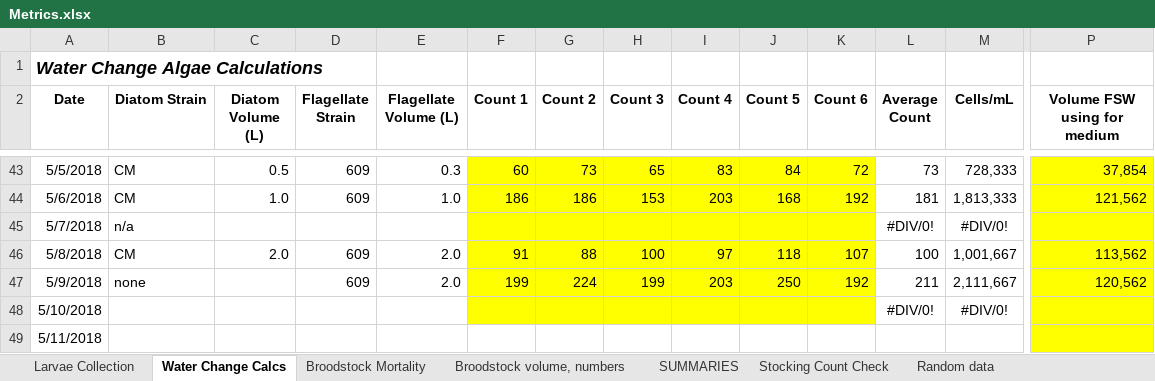
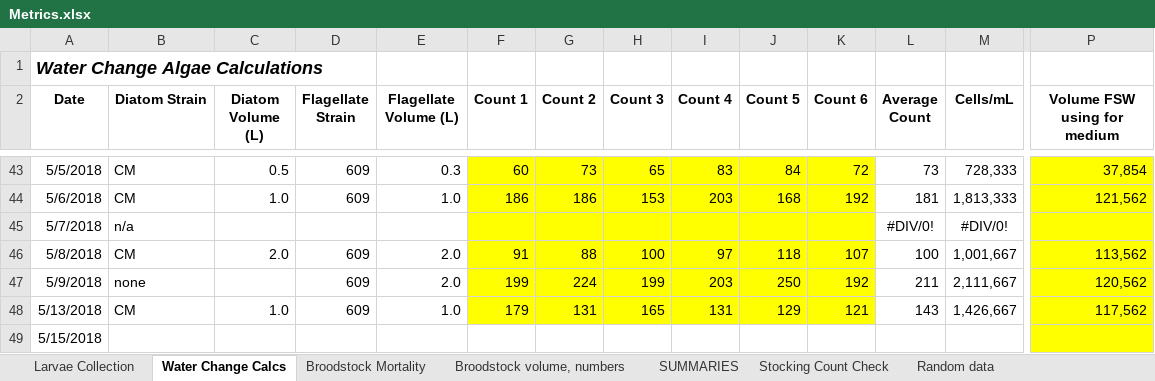
Before and after one commit to laurahspencer/O.lurida_Temperature, an Excel workbook: data/Metrics.xlsx, sheet Water Change Calcs, drawn as a sheet; only a part is shown, gaps mark what is left out; values as stored, in another font and other column widths than the file's, no borders; removed rows and columns are numbered as before the commit, all else as after; rows hold the shown columns only; the diff names each change by its address in the sheet, - before the commit and + after, or states it on an @@ line.

```diff
--- a/data/Metrics.xlsx (sheet Water Change Calcs)
+++ b/data/Metrics.xlsx (sheet Water Change Calcs)
-row 48: 5/10/2018 |  |  |  |  |  |  |  |  |  |  | #DIV/0! | #DIV/0!
+row 48: 5/13/2018 | CM | 1.0 | 609 | 1.0 | 179 | 131 | 165 | 131 | 129 | 121 | 143 | 1,426,667 | 117,562
-A49 (Date): 5/11/2018
+A49 (Date): 5/15/2018
```
Also changed, not shown: sheet Recruitment, charts or pictures.
